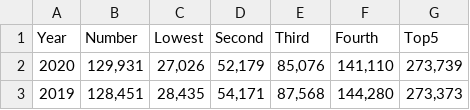
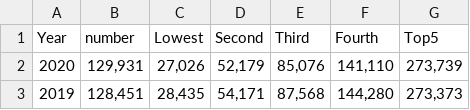
Before and after one commit to kminha/CS448B, a CSV file: incomeperc.csv, drawn as a sheet; only a part is shown.

Commit message:
Update incomeperc.csv

```diff
--- a/incomeperc.csv
+++ b/incomeperc.csv
@@ -1,2 +1,2 @@
-Year, Number,Lowest,Second,Third,Fourth,Top5
+Year,number,Lowest,Second,Third,Fourth,Top5
 2020,"129,931","27,026","52,179","85,076","141,110","273,739"
```
